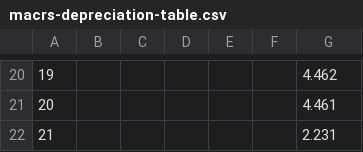
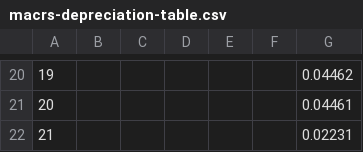
Before and after one commit to RTIInternational/AEG-RTI_H2Models, a CSV file: data/macrs/macrs-depreciation-table.csv, drawn as a sheet; only a part is shown, gaps mark what is left out; the diff covers the shown part only; the diff names each change by its address in the sheet, - before the commit and + after, or states it on an @@ line.

```diff
--- a/data/macrs/macrs-depreciation-table.csv
+++ b/data/macrs/macrs-depreciation-table.csv
-G20: 4.462
+G20: 0.04462
-G21: 4.461
+G21: 0.04461
-G22: 2.231
+G22: 0.02231
```
Also changed, not shown: 63 edited cells elsewhere in this file, 7 other files.
